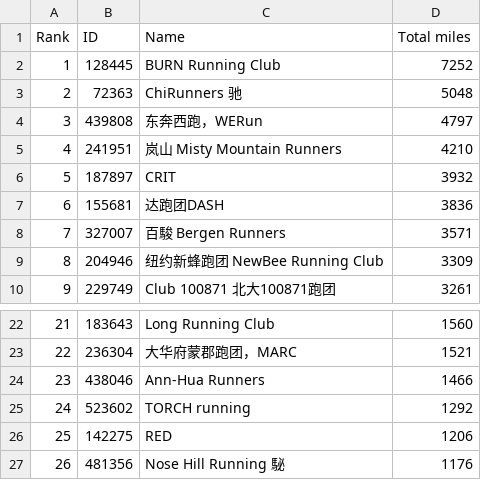
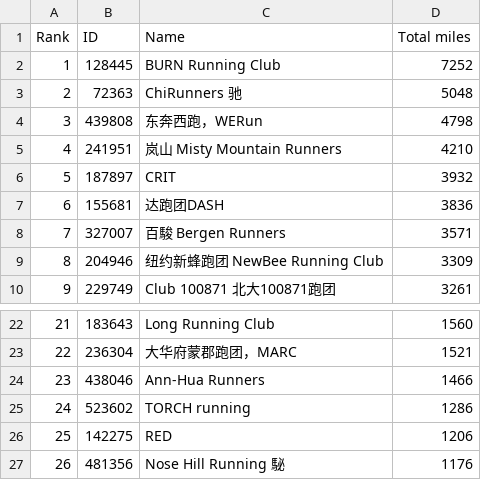
Before and after one commit to mocaspike150/lab, a CSV file: data/club_ranking.csv, drawn as a sheet; only a part is shown, gaps mark what is left out.

Commit message:
update total by Makefile

```diff
--- a/data/club_ranking.csv
+++ b/data/club_ranking.csv
@@ -3,3 +3,3 @@
 2,"72363","ChiRunners 驰",5048
-3,"439808","东奔西跑，WERun",4797
+3,"439808","东奔西跑，WERun",4798
 4,"241951","岚山 Misty Mountain Runners",4210
@@ -24,3 +24,3 @@
 23,"438046","Ann-Hua Runners",1466
-24,"523602","TORCH running",1292
+24,"523602","TORCH running",1286
 25,"142275","RED",1206
```
Also changed, not shown: 3 other files.
